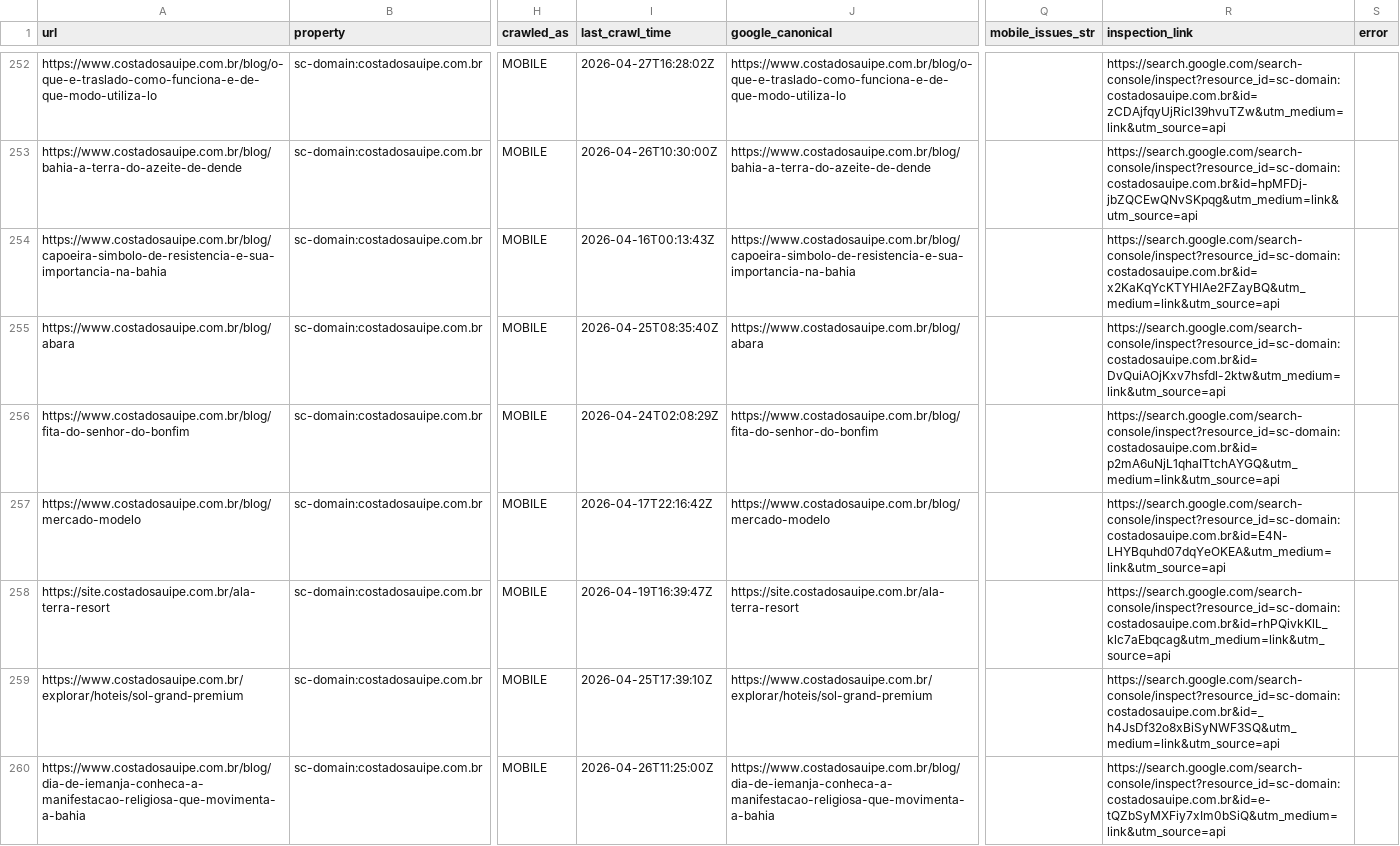
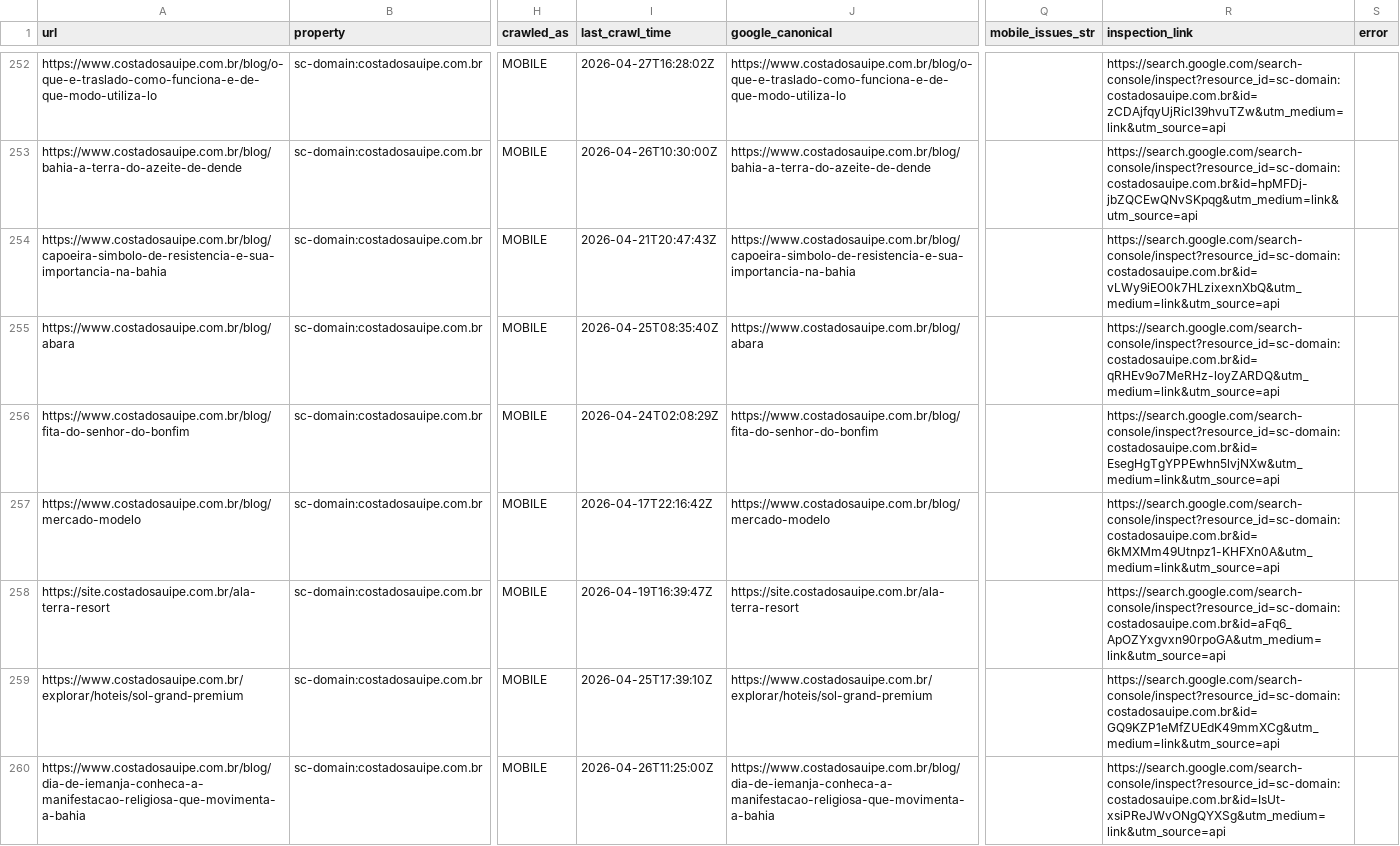
Before and after one commit to Roberto-Barbosa-Freedesks/aviva-seo-dashboard-executivo, a CSV file: anexos/2026-04-27/gsc_indexacao_urls_2026-04-27.csv, drawn as a sheet; only a part is shown, gaps mark what is left out; the diff covers the shown part only; the diff names each change by its address in the sheet, - before the commit and + after, or states it on an @@ line.

Commit message:
chore(dashboard): sync 2026-04-27 + 22 anexos

```diff
--- a/anexos/2026-04-27/gsc_indexacao_urls_2026-04-27.csv
+++ b/anexos/2026-04-27/gsc_indexacao_urls_2026-04-27.csv
-I254 (last_crawl_time): 2026-04-16T00:13:43Z
+I254 (last_crawl_time): 2026-04-21T20:47:43Z
-R254 (inspection_link): https://search.google.com/search-console/inspect?resource_id=sc-domain:costadosauipe.com.br&id=x2KaKqYcKTYHlAe2FZayBQ&utm_medium=link&utm_source=api
+R254 (inspection_link): https://search.google.com/search-console/inspect?resource_id=sc-domain:costadosauipe.com.br&id=vLWy9iEO0k7HLzixexnXbQ&utm_medium=link&utm_source=api
-R255 (inspection_link): https://search.google.com/search-console/inspect?resource_id=sc-domain:costadosauipe.com.br&id=DvQuiAOjKxv7hsfdl-2ktw&utm_medium=link&utm_source=api
+R255 (inspection_link): https://search.google.com/search-console/inspect?resource_id=sc-domain:costadosauipe.com.br&id=qRHEv9o7MeRHz-loyZARDQ&utm_medium=link&utm_source=api
-R256 (inspection_link): https://search.google.com/search-console/inspect?resource_id=sc-domain:costadosauipe.com.br&id=p2mA6uNjL1qhaITtchAYGQ&utm_medium=link&utm_source=api
+R256 (inspection_link): https://search.google.com/search-console/inspect?resource_id=sc-domain:costadosauipe.com.br&id=EsegHgTgYPPEwhn5lvjNXw&utm_medium=link&utm_source=api
-R257 (inspection_link): https://search.google.com/search-console/inspect?resource_id=sc-domain:costadosauipe.com.br&id=E4N-LHYBquhd07dqYeOKEA&utm_medium=link&utm_source=api
+R257 (inspection_link): https://search.google.com/search-console/inspect?resource_id=sc-domain:costadosauipe.com.br&id=6kMXMm49Utnpz1-KHFXn0A&utm_medium=link&utm_source=api
-R258 (inspection_link): https://search.google.com/search-console/inspect?resource_id=sc-domain:costadosauipe.com.br&id=rhPQivkKlL_klc7aEbqcag&utm_medium=link&utm_source=api
+R258 (inspection_link): https://search.google.com/search-console/inspect?resource_id=sc-domain:costadosauipe.com.br&id=aFq6_ApOZYxgvxn90rpoGA&utm_medium=link&utm_source=api
-R259 (inspection_link): https://search.google.com/search-console/inspect?resource_id=sc-domain:costadosauipe.com.br&id=_h4JsDf32o8xBiSyNWF3SQ&utm_medium=link&utm_source=api
+R259 (inspection_link): https://search.google.com/search-console/inspect?resource_id=sc-domain:costadosauipe.com.br&id=GQ9KZP1eMfZUEdK49mmXCg&utm_medium=link&utm_source=api
-R260 (inspection_link): https://search.google.com/search-console/inspect?resource_id=sc-domain:costadosauipe.com.br&id=e-tQZbSyMXFiy7xIm0bSiQ&utm_medium=link&utm_source=api
+R260 (inspection_link): https://search.google.com/search-console/inspect?resource_id=sc-domain:costadosauipe.com.br&id=IsUt-xsiPReJWvONgQYXSg&utm_medium=link&utm_source=api
```
Also changed, not shown: 110 edited cells elsewhere in this file, anexos/2026-04-27/301-audit-2026-04-27.csv, anexos/2026-04-27/gsc_sitemaps_2026-04-27.csv, 13 other files.
